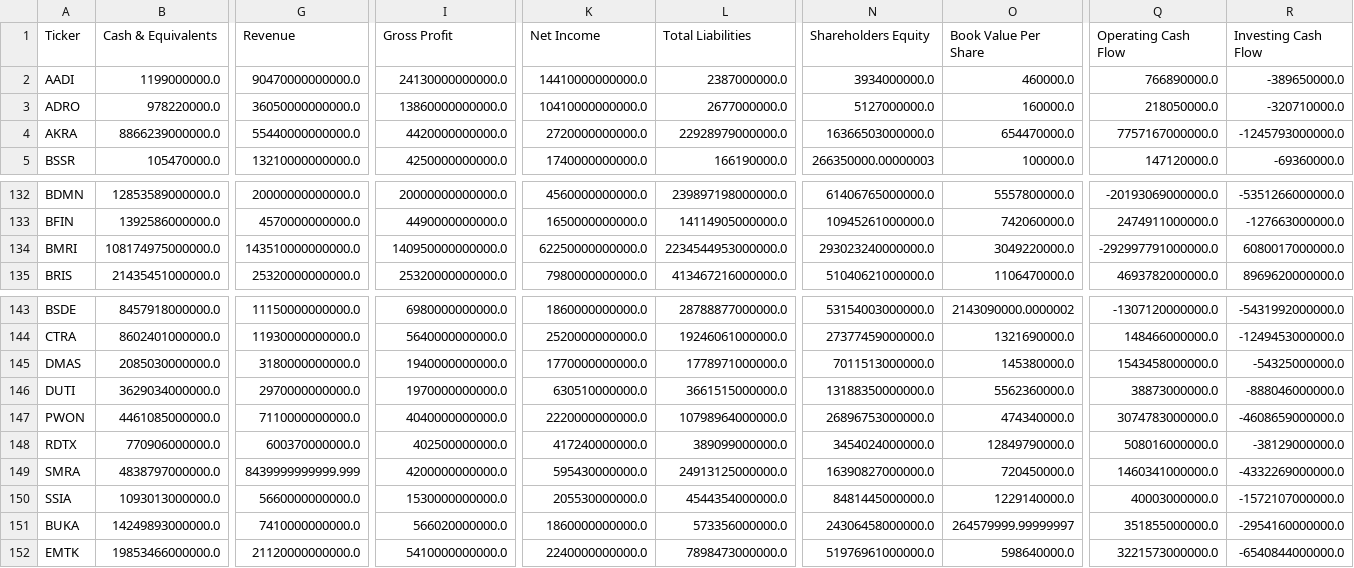
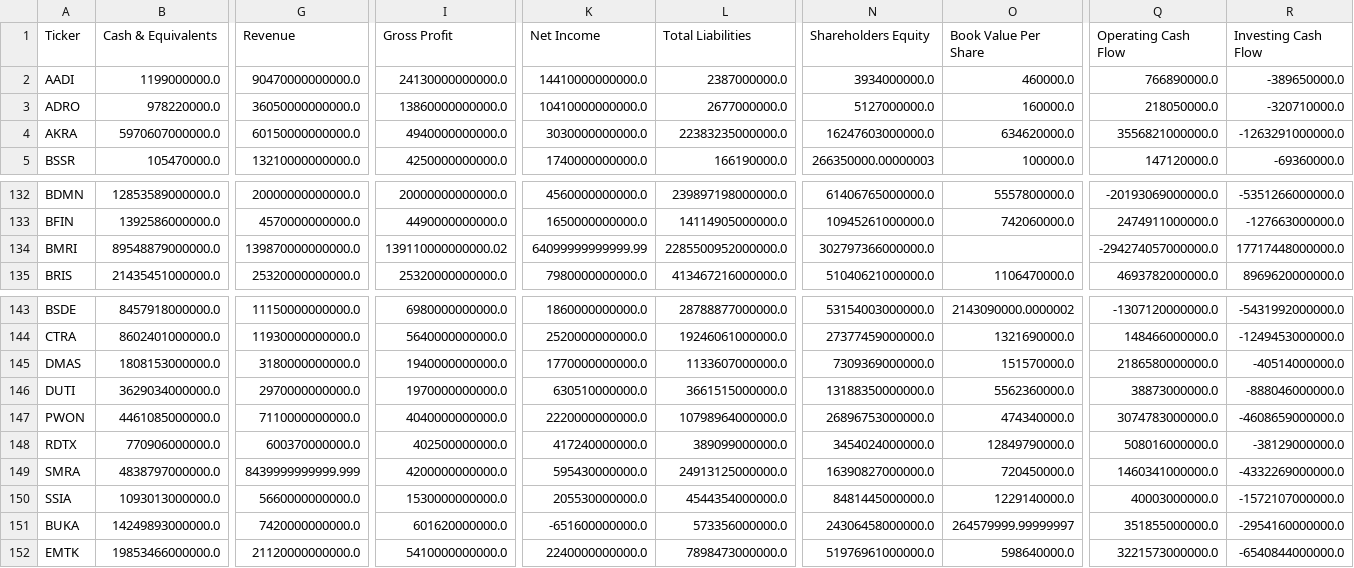
Before and after one commit to dodoreminica/pressure-monitor, a CSV file: Dataset_A_Laporan_Keuangan.csv, drawn as a sheet; only a part is shown, gaps mark what is left out; removed rows and columns are numbered as before the commit, all else as after; rows hold the shown columns only; the diff covers the shown part only; the diff names each change by its address in the sheet, - before the commit and + after, or states it on an @@ line.

```diff
--- a/Dataset_A_Laporan_Keuangan.csv
+++ b/Dataset_A_Laporan_Keuangan.csv
-row 4: AKRA | 8866239000000.0 | 55440000000000.0 | 4420000000000.0 | 2720000000000.0 | 22928979000000.0 | 16366503000000.0 | 654470000.0 | 7757167000000.0 | -1245793000000.0
+row 4: AKRA | 5970607000000.0 | 60150000000000.0 | 4940000000000.0 | 3030000000000.0 | 22383235000000.0 | 16247603000000.0 | 634620000.0 | 3556821000000.0 | -1263291000000.0
-B134 (Cash & Equivalents): 108174975000000.0
+B134 (Cash & Equivalents): 89548879000000.0
-G134 (Revenue): 143510000000000.0
+G134 (Revenue): 139870000000000.0
-I134 (Gross Profit): 140950000000000.0
+I134 (Gross Profit): 139110000000000.02
-K134 (Net Income): 62250000000000.0
+K134 (Net Income): 64099999999999.99
-L134 (Total Liabilities): 2234544953000000.0
+L134 (Total Liabilities): 2285500952000000.0
-N134 (Shareholders Equity): 293023240000000.0
+N134 (Shareholders Equity): 302797366000000.0
-O134 (Book Value Per Share): 3049220000.0
+O134 (Book Value Per Share): (empty)
-Q134 (Operating Cash Flow): -292997791000000.0
+Q134 (Operating Cash Flow): -294274057000000.0
-R134 (Investing Cash Flow): 6080017000000.0
+R134 (Investing Cash Flow): 17717448000000.0
-B145 (Cash & Equivalents): 2085030000000.0
+B145 (Cash & Equivalents): 1808153000000.0
-L145 (Total Liabilities): 1778971000000.0
+L145 (Total Liabilities): 1133607000000.0
-N145 (Shareholders Equity): 7011513000000.0
+N145 (Shareholders Equity): 7309369000000.0
-O145 (Book Value Per Share): 145380000.0
+O145 (Book Value Per Share): 151570000.0
-Q145 (Operating Cash Flow): 1543458000000.0
+Q145 (Operating Cash Flow): 2186580000000.0
-R145 (Investing Cash Flow): -54325000000.0
+R145 (Investing Cash Flow): -40514000000.0
-G151 (Revenue): 7410000000000.0
+G151 (Revenue): 7420000000000.0
-I151 (Gross Profit): 566020000000.0
+I151 (Gross Profit): 601620000000.0
-K151 (Net Income): 1860000000000.0
+K151 (Net Income): -651600000000.0
```
Also changed, not shown: 19 edited cells elsewhere in this file, Dataset_B_Harga_Wajar.csv, Dataset_C_Risk_Scoring.csv, 2 other files.
